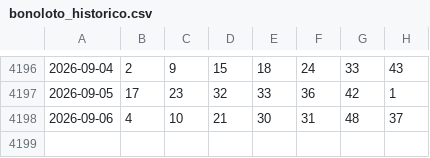
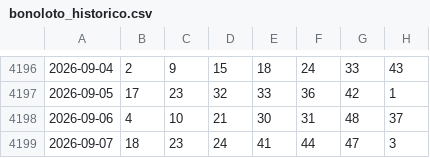
Before and after one commit to Pingarra1971/bonoloto-2, a CSV file: data/bonoloto_historico.csv, drawn as a sheet; only a part is shown, gaps mark what is left out.

```diff
--- a/data/bonoloto_historico.csv
+++ b/data/bonoloto_historico.csv
@@ -4198 +4198,2 @@
 2026-09-06,4,10,21,30,31,48,37
+2026-09-07,18,23,24,41,44,47,3
```
Also changed, not shown: 1 other file.
